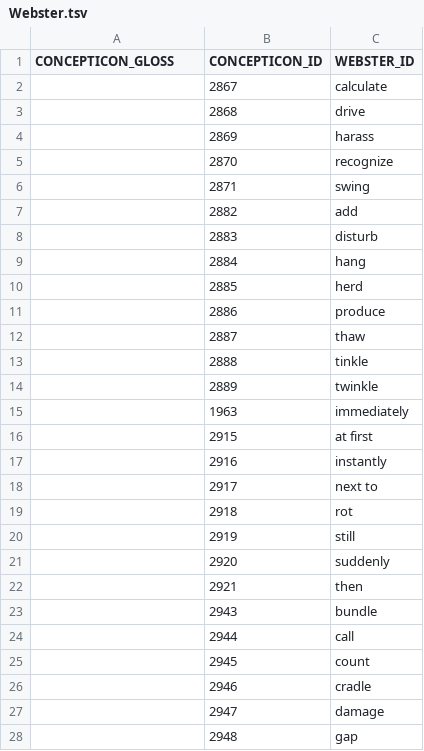
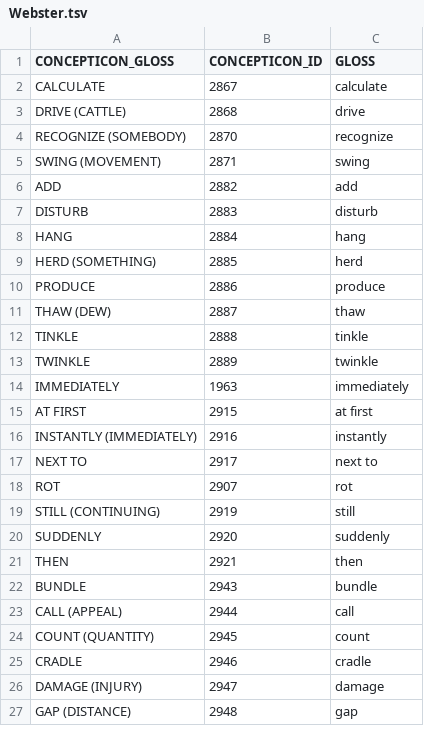
Before and after one commit to concepticon/norare-data, a TSV file: concept_set_meta/Webster/Webster.tsv, drawn as a sheet; only a part is shown; the diff covers the shown part only.

```diff
--- a/concept_set_meta/Webster/Webster.tsv
+++ b/concept_set_meta/Webster/Webster.tsv
@@ -1,28 +1,27 @@
-CONCEPTICON_GLOSS	CONCEPTICON_ID	WEBSTER_ID
-	2867	calculate
-	2868	drive
-	2869	harass
-	2870	recognize
-	2871	swing
-	2882	add
-	2883	disturb
-	2884	hang
-	2885	herd
-	2886	produce
-	2887	thaw
-	2888	tinkle
-	2889	twinkle
-	1963	immediately
-	2915	at first
-	2916	instantly
-	2917	next to
-	2918	rot
-	2919	still
-	2920	suddenly
-	2921	then
-	2943	bundle
-	2944	call
-	2945	count
-	2946	cradle
-	2947	damage
-	2948	gap
+CONCEPTICON_GLOSS	CONCEPTICON_ID	GLOSS
+CALCULATE	2867	calculate
+DRIVE (CATTLE)	2868	drive
+RECOGNIZE (SOMEBODY)	2870	recognize
+SWING (MOVEMENT)	2871	swing
+ADD	2882	add
+DISTURB	2883	disturb
+HANG	2884	hang
+HERD (SOMETHING)	2885	herd
+PRODUCE	2886	produce
+THAW (DEW)	2887	thaw
+TINKLE	2888	tinkle
+TWINKLE	2889	twinkle
+IMMEDIATELY	1963	immediately
+AT FIRST	2915	at first
+INSTANTLY (IMMEDIATELY)	2916	instantly
+NEXT TO	2917	next to
+ROT	2907	rot
+STILL (CONTINUING)	2919	still
+SUDDENLY	2920	suddenly
+THEN	2921	then
+BUNDLE	2943	bundle
+CALL (APPEAL)	2944	call
+COUNT (QUANTITY)	2945	count
+CRADLE	2946	cradle
+DAMAGE (INJURY)	2947	damage
+GAP (DISTANCE)	2948	gap
```
Also changed, not shown: 10 edited cells elsewhere in this file, 1 other file.
